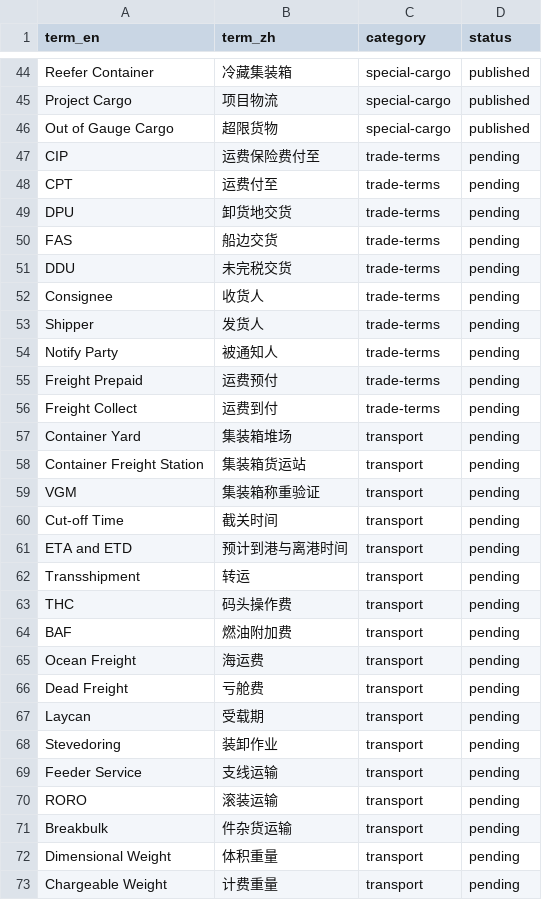
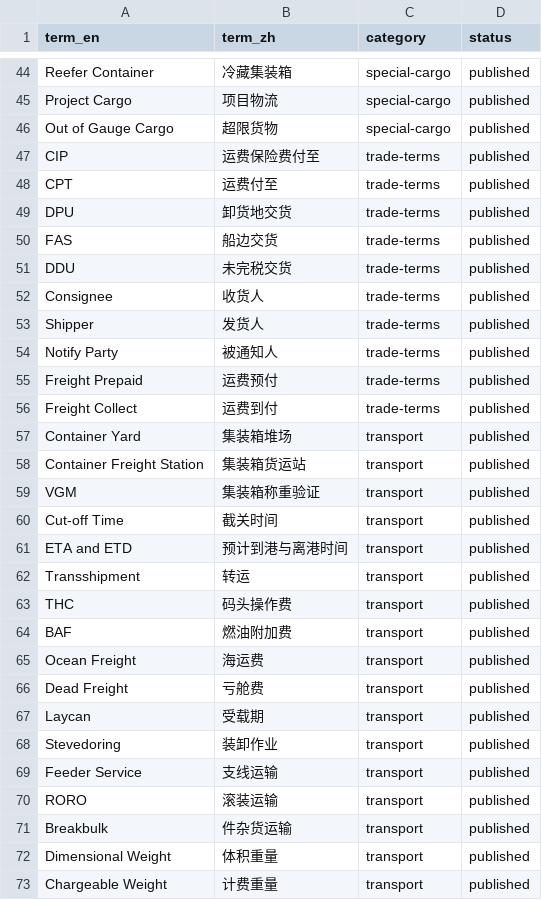
Before and after one commit to BXNK-maker/freight-logistics-dictionary, a CSV file: terms/terms.csv, drawn as a sheet; only a part is shown, gaps mark what is left out; the diff covers the shown part only.

Commit message:
feat: 货运物流字典定制（中文品牌+术语表+Gemini生成脚本+PR审核工作流）

```diff
--- a/terms/terms.csv
+++ b/terms/terms.csv
@@ -46,28 +46,28 @@ Project Cargo,项目物流,special-cargo,published
 Out of Gauge Cargo,超限货物,special-cargo,published
-CIP,运费保险费付至,trade-terms,pending
-CPT,运费付至,trade-terms,pending
-DPU,卸货地交货,trade-terms,pending
-FAS,船边交货,trade-terms,pending
-DDU,未完税交货,trade-terms,pending
-Consignee,收货人,trade-terms,pending
-Shipper,发货人,trade-terms,pending
-Notify Party,被通知人,trade-terms,pending
-Freight Prepaid,运费预付,trade-terms,pending
-Freight Collect,运费到付,trade-terms,pending
-Container Yard,集装箱堆场,transport,pending
-Container Freight Station,集装箱货运站,transport,pending
-VGM,集装箱称重验证,transport,pending
-Cut-off Time,截关时间,transport,pending
-ETA and ETD,预计到港与离港时间,transport,pending
-Transshipment,转运,transport,pending
-THC,码头操作费,transport,pending
-BAF,燃油附加费,transport,pending
-Ocean Freight,海运费,transport,pending
-Dead Freight,亏舱费,transport,pending
-Laycan,受载期,transport,pending
-Stevedoring,装卸作业,transport,pending
-Feeder Service,支线运输,transport,pending
-RORO,滚装运输,transport,pending
-Breakbulk,件杂货运输,transport,pending
-Dimensional Weight,体积重量,transport,pending
-Chargeable Weight,计费重量,transport,pending
+CIP,运费保险费付至,trade-terms,published
+CPT,运费付至,trade-terms,published
+DPU,卸货地交货,trade-terms,published
+FAS,船边交货,trade-terms,published
+DDU,未完税交货,trade-terms,published
+Consignee,收货人,trade-terms,published
+Shipper,发货人,trade-terms,published
+Notify Party,被通知人,trade-terms,published
+Freight Prepaid,运费预付,trade-terms,published
+Freight Collect,运费到付,trade-terms,published
+Container Yard,集装箱堆场,transport,published
+Container Freight Station,集装箱货运站,transport,published
+VGM,集装箱称重验证,transport,published
+Cut-off Time,截关时间,transport,published
+ETA and ETD,预计到港与离港时间,transport,published
+Transshipment,转运,transport,published
+THC,码头操作费,transport,published
+BAF,燃油附加费,transport,published
+Ocean Freight,海运费,transport,published
+Dead Freight,亏舱费,transport,published
+Laycan,受载期,transport,published
+Stevedoring,装卸作业,transport,published
+Feeder Service,支线运输,transport,published
+RORO,滚装运输,transport,published
+Breakbulk,件杂货运输,transport,published
+Dimensional Weight,体积重量,transport,published
+Chargeable Weight,计费重量,transport,published
```
Also changed, not shown: 56 edited cells elsewhere in this file.
